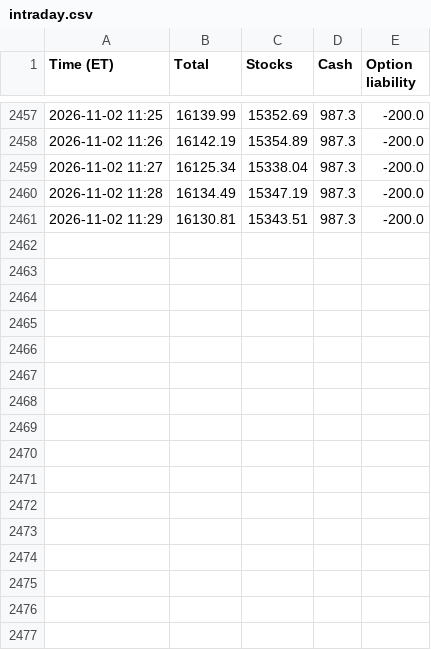
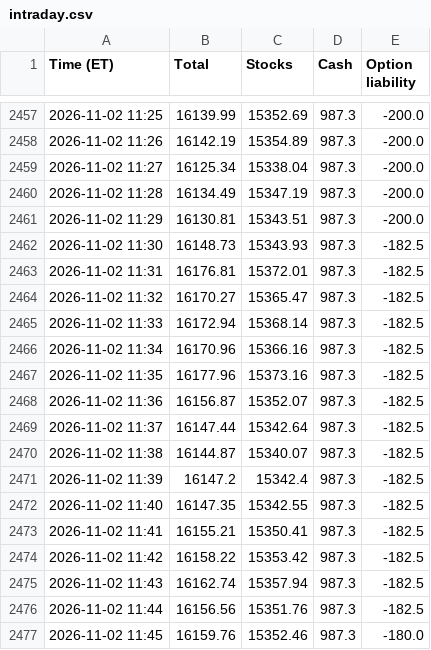
Before and after one commit to AT4Engineer/pq-22e56fd9, a CSV file: data/intraday.csv, drawn as a sheet; only a part is shown, gaps mark what is left out.

```diff
--- a/data/intraday.csv
+++ b/data/intraday.csv
@@ -2461 +2461,17 @@ Time (ET),Total,Stocks,Cash,Option liability
 2026-11-02 11:29,16130.81,15343.51,987.3,-200.0
+2026-11-02 11:30,16148.73,15343.93,987.3,-182.5
+2026-11-02 11:31,16176.81,15372.01,987.3,-182.5
+2026-11-02 11:32,16170.27,15365.47,987.3,-182.5
+2026-11-02 11:33,16172.94,15368.14,987.3,-182.5
+2026-11-02 11:34,16170.96,15366.16,987.3,-182.5
+2026-11-02 11:35,16177.96,15373.16,987.3,-182.5
+2026-11-02 11:36,16156.87,15352.07,987.3,-182.5
+2026-11-02 11:37,16147.44,15342.64,987.3,-182.5
+2026-11-02 11:38,16144.87,15340.07,987.3,-182.5
+2026-11-02 11:39,16147.2,15342.4,987.3,-182.5
+2026-11-02 11:40,16147.35,15342.55,987.3,-182.5
+2026-11-02 11:41,16155.21,15350.41,987.3,-182.5
+2026-11-02 11:42,16158.22,15353.42,987.3,-182.5
+2026-11-02 11:43,16162.74,15357.94,987.3,-182.5
+2026-11-02 11:44,16156.56,15351.76,987.3,-182.5
+2026-11-02 11:45,16159.76,15352.46,987.3,-180.0
```
Also changed, not shown: data/current.csv, data/history.csv, 16 other files.
